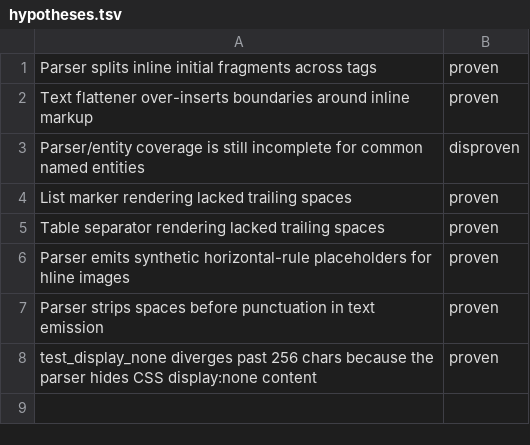
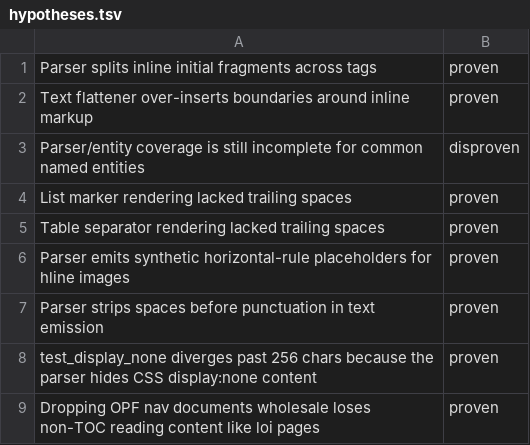
Before and after one commit to ioma8/cool, a TSV file: hypotheses.tsv, drawn as a sheet.

```diff
--- a/hypotheses.tsv
+++ b/hypotheses.tsv
@@ -8 +8,2 @@ Parser strips spaces before punctuation in text emission	proven
 test_display_none diverges past 256 chars because the parser hides CSS display:none content	proven
+Dropping OPF nav documents wholesale loses non-TOC reading content like loi pages	proven
```
Also changed, not shown: 27 other files.
